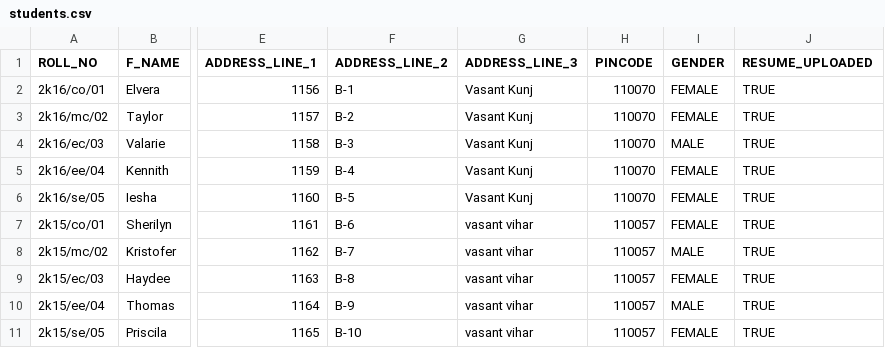
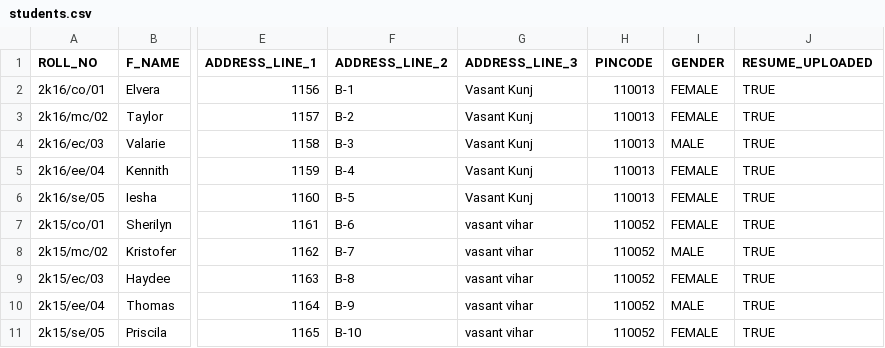
Before and after one commit to raghuvanshraj/Placement-Cell-Management-System, a CSV file: csv_files/students.csv, drawn as a sheet; only a part is shown, gaps mark what is left out; the diff names each change by its address in the sheet, - before the commit and + after, or states it on an @@ line.

```diff
--- a/csv_files/students.csv
+++ b/csv_files/students.csv
-H2:H6 (PINCODE): 110070
+H2:H6 (PINCODE): 110013
-H7:H11 (PINCODE): 110057
+H7:H11 (PINCODE): 110052
```
Also changed, not shown: csv_files/jobs.csv, 4 other files.
